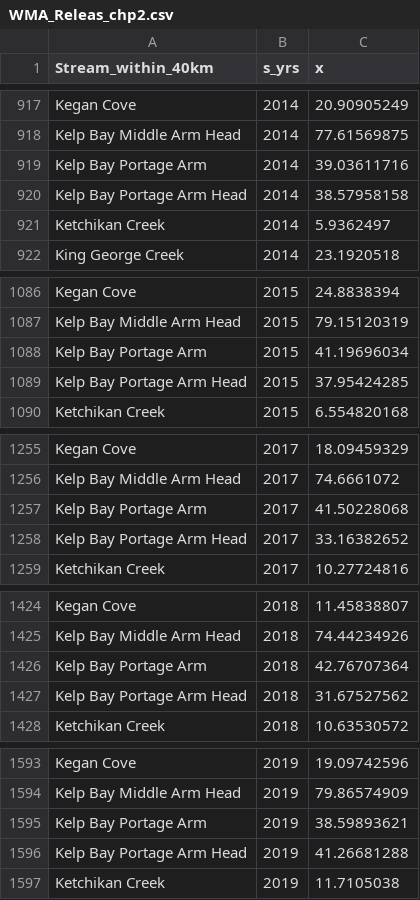
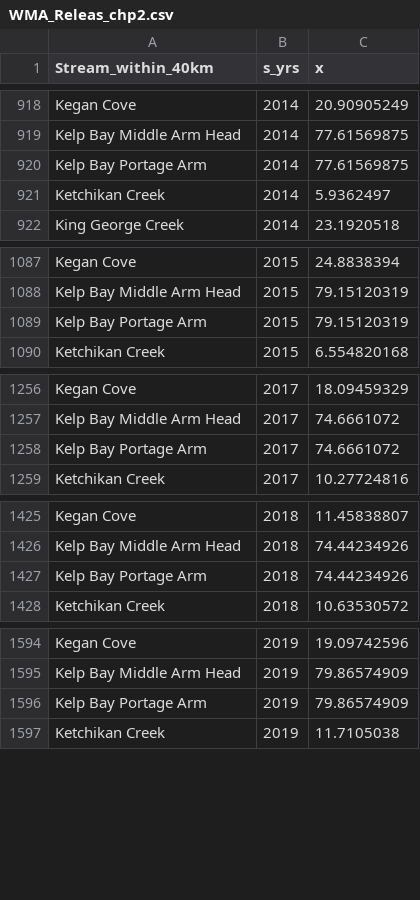
Before and after one commit to mkpayne18/Chp2_analysis, a CSV file: Data/WMA_Releas_chp2.csv, drawn as a sheet; only a part is shown, gaps mark what is left out; the diff covers the shown part only.

```diff
--- a/Data/WMA_Releas_chp2.csv
+++ b/Data/WMA_Releas_chp2.csv
@@ -918,4 +919,3 @@ Kegan Cove,2014,20.90905249
 Kelp Bay Middle Arm Head,2014,77.61569875
-Kelp Bay Portage Arm,2014,39.03611716
-Kelp Bay Portage Arm Head,2014,38.57958158
+Kelp Bay Portage Arm,2014,77.61569875
 Ketchikan Creek,2014,5.9362497
@@ -1087,4 +1088,3 @@ Kegan Cove,2015,24.8838394
 Kelp Bay Middle Arm Head,2015,79.15120319
-Kelp Bay Portage Arm,2015,41.19696034
-Kelp Bay Portage Arm Head,2015,37.95424285
+Kelp Bay Portage Arm,2015,79.15120319
 Ketchikan Creek,2015,6.554820168
@@ -1256,4 +1257,3 @@ Kegan Cove,2017,18.09459329
 Kelp Bay Middle Arm Head,2017,74.6661072
-Kelp Bay Portage Arm,2017,41.50228068
-Kelp Bay Portage Arm Head,2017,33.16382652
+Kelp Bay Portage Arm,2017,74.6661072
 Ketchikan Creek,2017,10.27724816
@@ -1425,4 +1426,3 @@ Kegan Cove,2018,11.45838807
 Kelp Bay Middle Arm Head,2018,74.44234926
-Kelp Bay Portage Arm,2018,42.76707364
-Kelp Bay Portage Arm Head,2018,31.67527562
+Kelp Bay Portage Arm,2018,74.44234926
 Ketchikan Creek,2018,10.63530572
@@ -1594,4 +1595,3 @@ Kegan Cove,2019,19.09742596
 Kelp Bay Middle Arm Head,2019,79.86574909
-Kelp Bay Portage Arm,2019,38.59893621
-Kelp Bay Portage Arm Head,2019,41.26681288
+Kelp Bay Portage Arm,2019,79.86574909
 Ketchikan Creek,2019,11.7105038
```
Also changed, not shown: 10 added rows, 5 removed rows and 5 edited cells elsewhere in this file, Data/Chp2_StreamPoints.csv, Data/Cons_Abundance_Chp2.csv, 4 other files.
